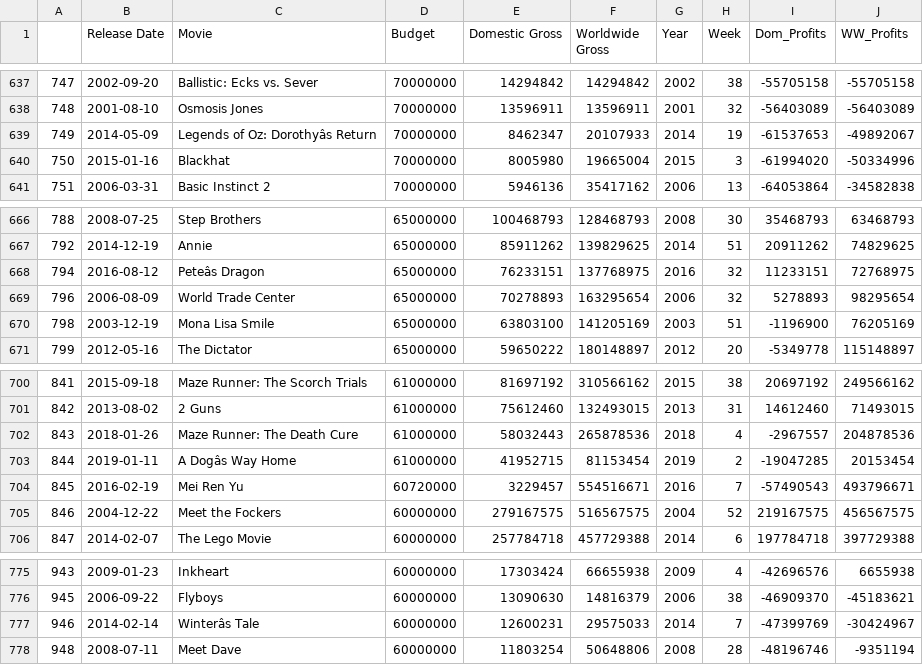
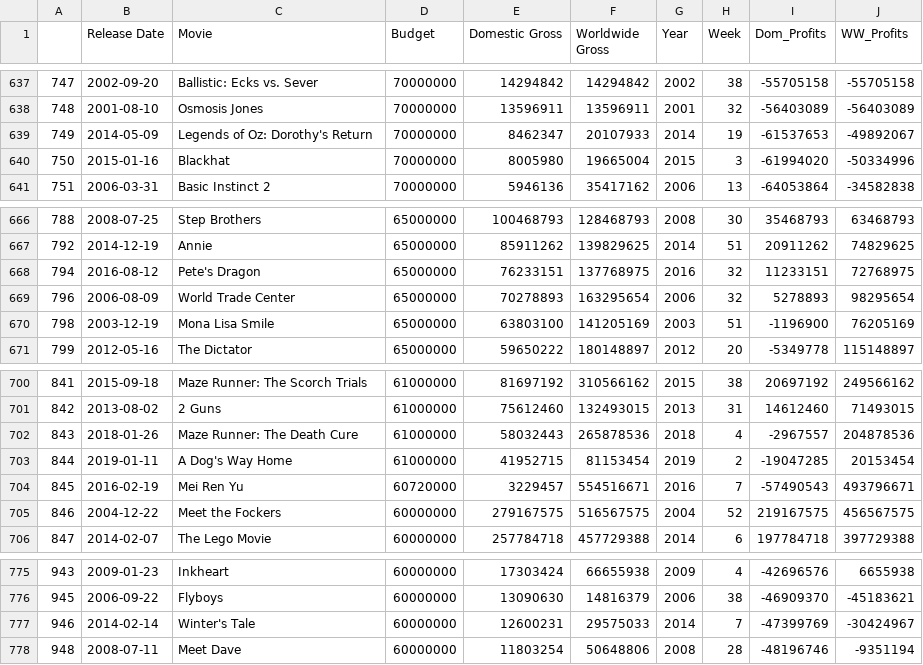
Before and after one commit to CristinaTRico/Mod1Project, a CSV file: Budget_clean.csv, drawn as a sheet; only a part is shown, gaps mark what is left out; the diff covers the shown part only; the diff names each change by its address in the sheet, - before the commit and + after, or states it on an @@ line.

```diff
--- a/Budget_clean.csv
+++ b/Budget_clean.csv
-C639 (Movie): Legends of Oz: Dorothyâs Return
+C639 (Movie): Legends of Oz: Dorothy's Return
-C668 (Movie): Peteâs Dragon
+C668 (Movie): Pete's Dragon
-C703 (Movie): A Dogâs Way Home
+C703 (Movie): A Dog's Way Home
-C777 (Movie): Winterâs Tale
+C777 (Movie): Winter's Tale
```
Also changed, not shown: 11 edited cells elsewhere in this file.
